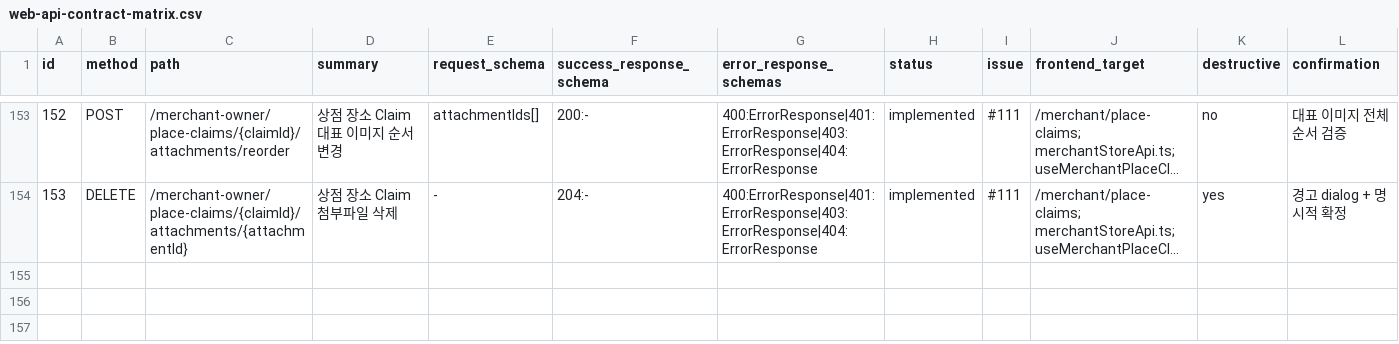
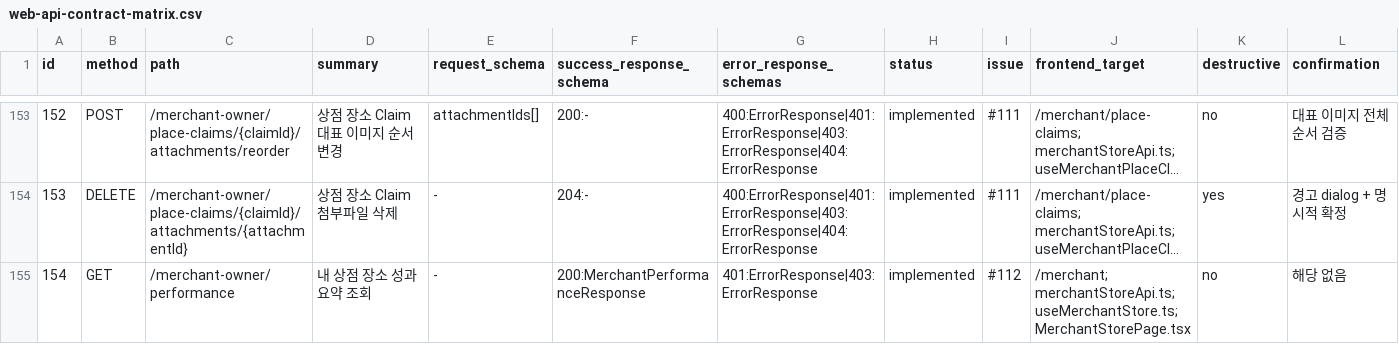
Before and after one commit to Type-Nu11/pingdom-admin, a CSV file: docs/web-api-contract-matrix.csv, drawn as a sheet; only a part is shown, gaps mark what is left out; long unchanged cells end in …; rows hold the shown columns only; the diff names each change by its address in the sheet, - before the commit and + after, or states it on an @@ line.

Commit message:
docs(api): add merchant performance contract

```diff
--- a/docs/web-api-contract-matrix.csv
+++ b/docs/web-api-contract-matrix.csv
+row 155: 154 | GET | /merchant-owner/performance | 내 상점 장소 성과 요약 조회 | - | 200:MerchantPerformanceResponse | 401:ErrorResponse|403:ErrorResponse | implemented | #112 | /merchant; merchantStoreApi.ts; useMerchantStore.ts; MerchantStorePage.tsx | no | 해당 없음
```
